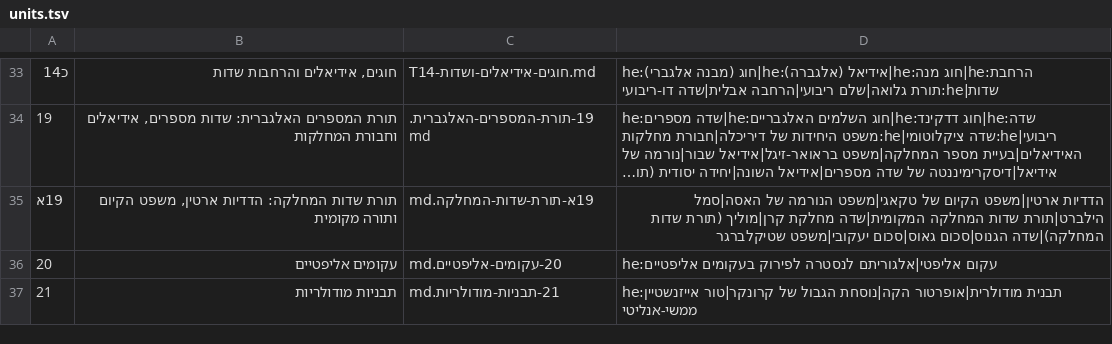
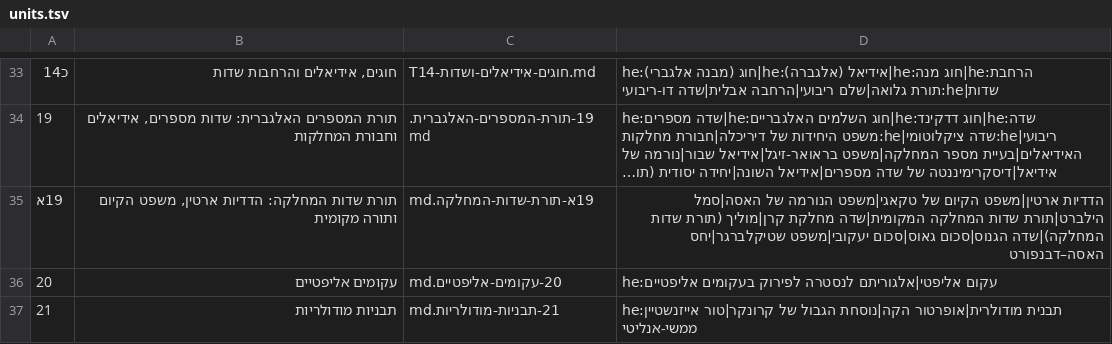
Before and after one commit to gershonavi/WIKI, a TSV file: course/units.tsv, drawn as a sheet; only a part is shown, gaps mark what is left out; long unchanged cells end in …; the diff names each change by its address in the sheet, - before the commit and + after, or states it on an @@ line.

```diff
--- a/course/units.tsv
+++ b/course/units.tsv
-D35: …גאוס|סכום יעקובי|משפט שטיקלברגר
+D35: …גאוס|סכום יעקובי|משפט שטיקלברגר|יחס האסה–דבנפורט
```
Also changed, not shown: sources.tsv, 6 other files.
